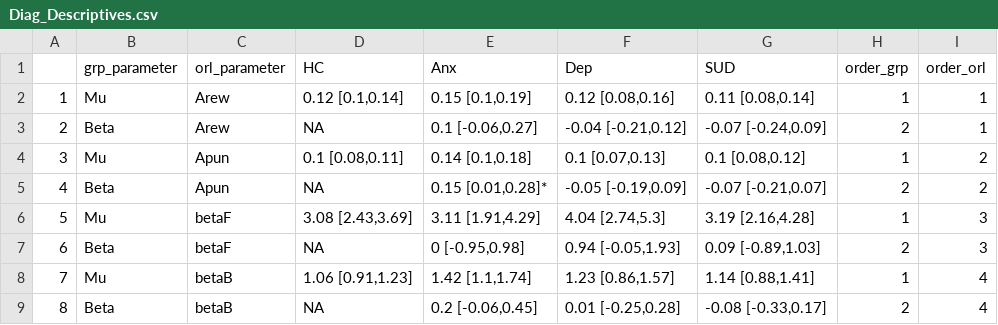
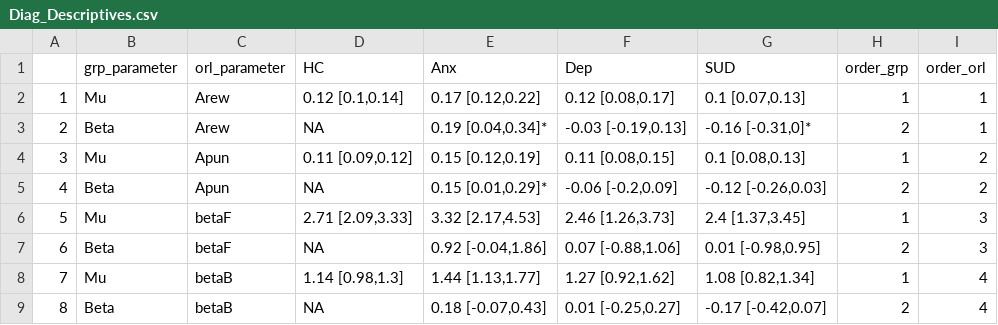
Before and after one commit to hollysully/IGT_PP_Shared, a CSV file: 1_TADS_Parents_PP/Figs_Tables/Covariate_Joint_ORL_Bias/T1_parent_Anx_Dep_SUD_Female/Diag_Descriptives.csv, drawn as a sheet.

```diff
--- a/1_TADS_Parents_PP/Figs_Tables/Covariate_Joint_ORL_Bias/T1_parent_Anx_Dep_SUD_Female/Diag_Descriptives.csv
+++ b/1_TADS_Parents_PP/Figs_Tables/Covariate_Joint_ORL_Bias/T1_parent_Anx_Dep_SUD_Female/Diag_Descriptives.csv
@@ -1,9 +1,9 @@
 "","grp_parameter","orl_parameter","HC","Anx","Dep","SUD","order_grp","order_orl"
-"1","Mu","Arew","0.12 [0.1,0.14]","0.15 [0.1,0.19]","0.12 [0.08,0.16]","0.11 [0.08,0.14]",1,1
-"2","Beta","Arew",NA,"0.1 [-0.06,0.27]","-0.04 [-0.21,0.12]","-0.07 [-0.24,0.09]",2,1
-"3","Mu","Apun","0.1 [0.08,0.11]","0.14 [0.1,0.18]","0.1 [0.07,0.13]","0.1 [0.08,0.12]",1,2
-"4","Beta","Apun",NA,"0.15 [0.01,0.28]*","-0.05 [-0.19,0.09]","-0.07 [-0.21,0.07]",2,2
-"5","Mu","betaF","3.08 [2.43,3.69]","3.11 [1.91,4.29]","4.04 [2.74,5.3]","3.19 [2.16,4.28]",1,3
-"6","Beta","betaF",NA,"0 [-0.95,0.98]","0.94 [-0.05,1.93]","0.09 [-0.89,1.03]",2,3
-"7","Mu","betaB","1.06 [0.91,1.23]","1.42 [1.1,1.74]","1.23 [0.86,1.57]","1.14 [0.88,1.41]",1,4
-"8","Beta","betaB",NA,"0.2 [-0.06,0.45]","0.01 [-0.25,0.28]","-0.08 [-0.33,0.17]",2,4
+"1","Mu","Arew","0.12 [0.1,0.14]","0.17 [0.12,0.22]","0.12 [0.08,0.17]","0.1 [0.07,0.13]",1,1
+"2","Beta","Arew",NA,"0.19 [0.04,0.34]*","-0.03 [-0.19,0.13]","-0.16 [-0.31,0]*",2,1
+"3","Mu","Apun","0.11 [0.09,0.12]","0.15 [0.12,0.19]","0.11 [0.08,0.15]","0.1 [0.08,0.13]",1,2
+"4","Beta","Apun",NA,"0.15 [0.01,0.29]*","-0.06 [-0.2,0.09]","-0.12 [-0.26,0.03]",2,2
+"5","Mu","betaF","2.71 [2.09,3.33]","3.32 [2.17,4.53]","2.46 [1.26,3.73]","2.4 [1.37,3.45]",1,3
+"6","Beta","betaF",NA,"0.92 [-0.04,1.86]","0.07 [-0.88,1.06]","0.01 [-0.98,0.95]",2,3
+"7","Mu","betaB","1.14 [0.98,1.3]","1.44 [1.13,1.77]","1.27 [0.92,1.62]","1.08 [0.82,1.34]",1,4
+"8","Beta","betaB",NA,"0.18 [-0.07,0.43]","0.01 [-0.25,0.27]","-0.17 [-0.42,0.07]",2,4
```
Also changed, not shown: 1_TADS_Parents_PP/Figs_Tables/Covariate_Joint_ORL_Bias/T1_parent_Anx_Dep_SUD_Female/Sex_Descriptives.csv, 9 other files.
